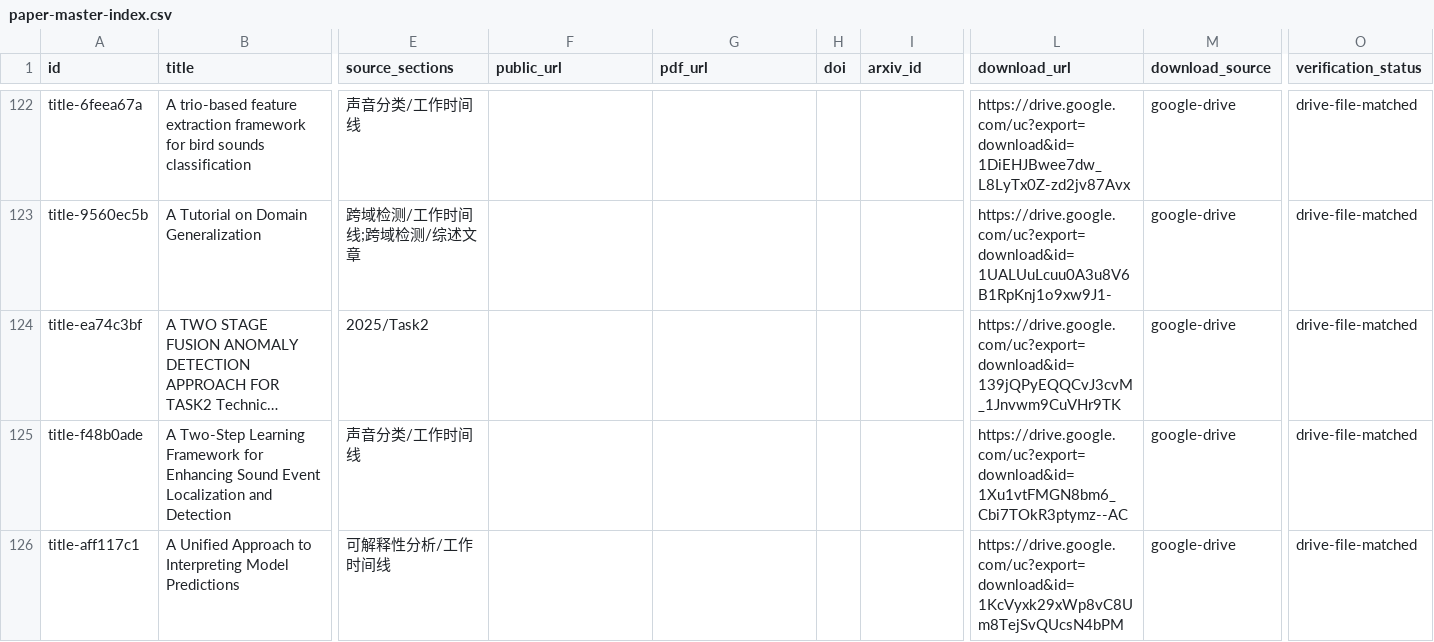
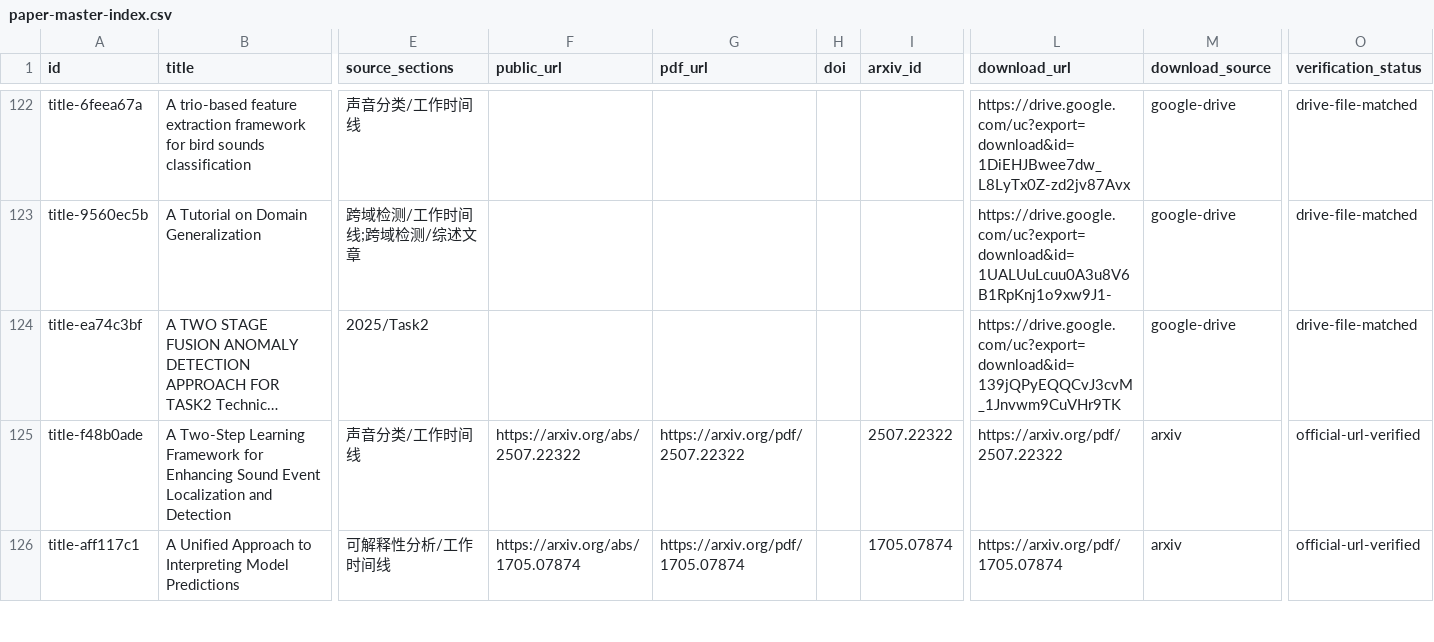
Before and after one commit to zhho9493-tech/awesome-sound-detection, a CSV file: resources/paper-master-index.csv, drawn as a sheet; only a part is shown, gaps mark what is left out; long unchanged cells end in …; the diff covers the shown part only; the diff names each change by its address in the sheet, - before the commit and + after, or states it on an @@ line.

```diff
--- a/resources/paper-master-index.csv
+++ b/resources/paper-master-index.csv
-F125 (public_url): (empty)
+F125 (public_url): https://arxiv.org/abs/2507.22322
-G125 (pdf_url): (empty)
+G125 (pdf_url): https://arxiv.org/pdf/2507.22322
-I125 (arxiv_id): (empty)
+I125 (arxiv_id): 2507.22322
-L125 (download_url): https://drive.google.com/uc?export=download&id=1Xu1vtFMGN8bm6_Cbi7TOkR3ptymz--AC
+L125 (download_url): https://arxiv.org/pdf/2507.22322
-M125:M126 (download_source): google-drive
+M125:M126 (download_source): arxiv
-O125:O126 (verification_status): drive-file-matched
+O125:O126 (verification_status): official-url-verified
-F126 (public_url): (empty)
+F126 (public_url): https://arxiv.org/abs/1705.07874
-G126 (pdf_url): (empty)
+G126 (pdf_url): https://arxiv.org/pdf/1705.07874
-I126 (arxiv_id): (empty)
+I126 (arxiv_id): 1705.07874
-L126 (download_url): https://drive.google.com/uc?export=download&id=1KcVyxk29xWp8vC8Um8TejSvQUcsN4bPM
+L126 (download_url): https://arxiv.org/pdf/1705.07874
```
Also changed, not shown: 102 edited cells elsewhere in this file, 3 other files.
